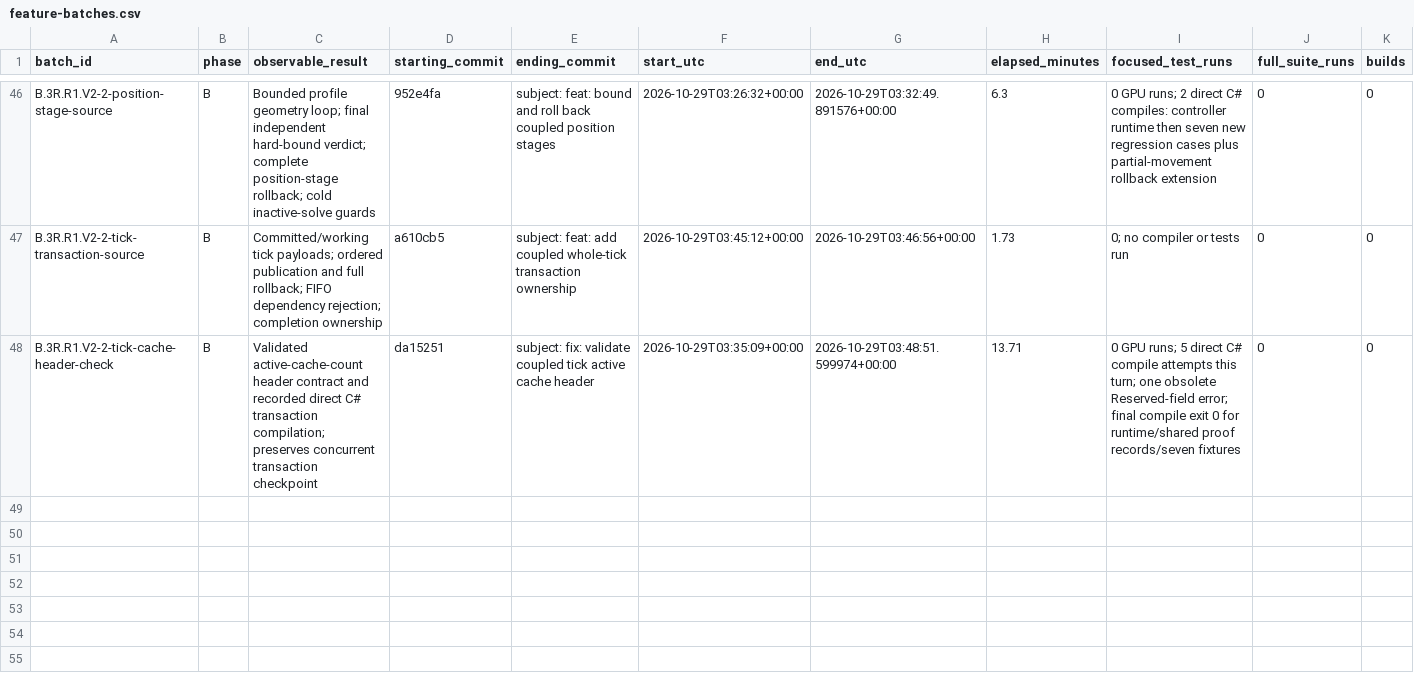
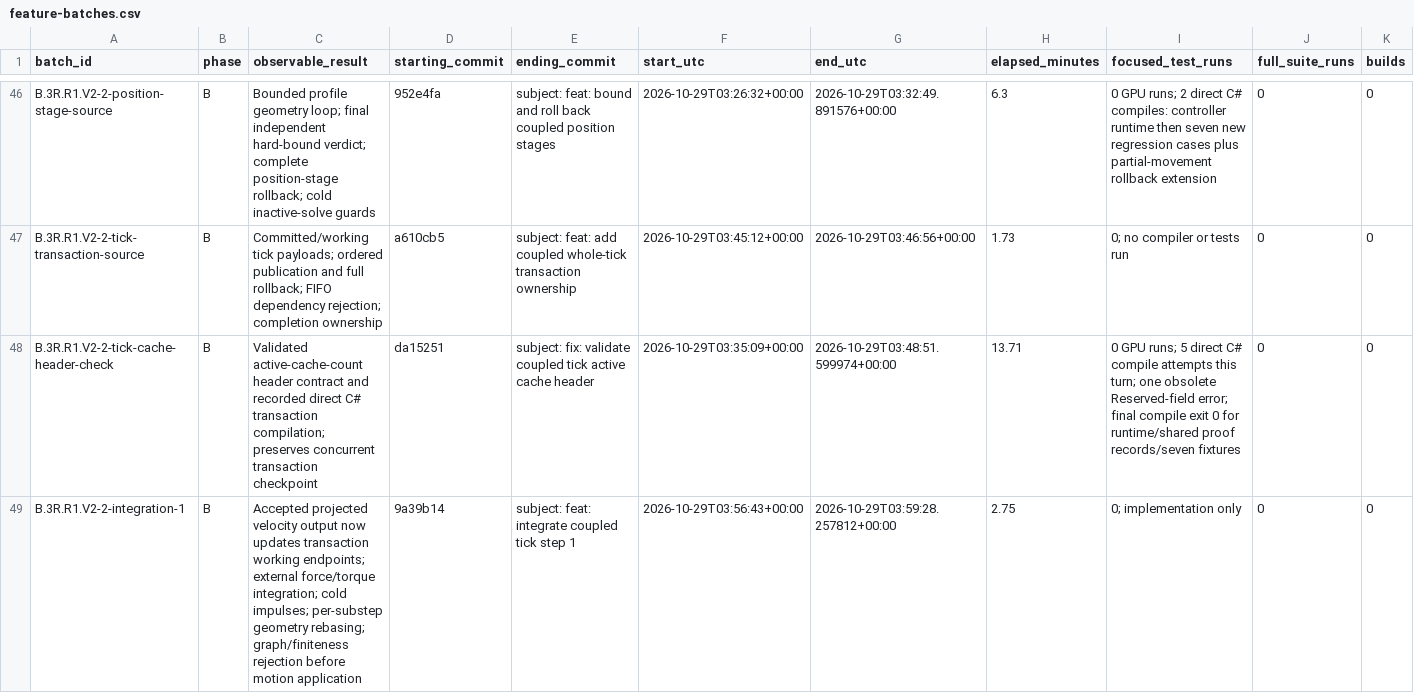
Before and after one commit to JFerrigan/Debris, a CSV file: docs/evidence/feature-batches.csv, drawn as a sheet; only a part is shown, gaps mark what is left out; rows hold the shown columns only; the diff names each change by its address in the sheet, - before the commit and + after, or states it on an @@ line.

Commit message:
feat: integrate coupled tick step 1

```diff
--- a/docs/evidence/feature-batches.csv
+++ b/docs/evidence/feature-batches.csv
+row 49: B.3R.R1.V2-2-integration-1 | B | Accepted projected velocity output now updates transaction working endpoints; external force/torque integration; cold impulses; per-substep geometry rebasing; graph/finiteness rejection before motion application | 9a39b14 | subject: feat: integrate coupled tick step 1 | 2026-10-29T03:56:43+00:00 | 2026-10-29T03:59:28.257812+00:00 | 2.75 | 0; implementation only | 0 | 0
```
Also changed, not shown: 9 other files.
